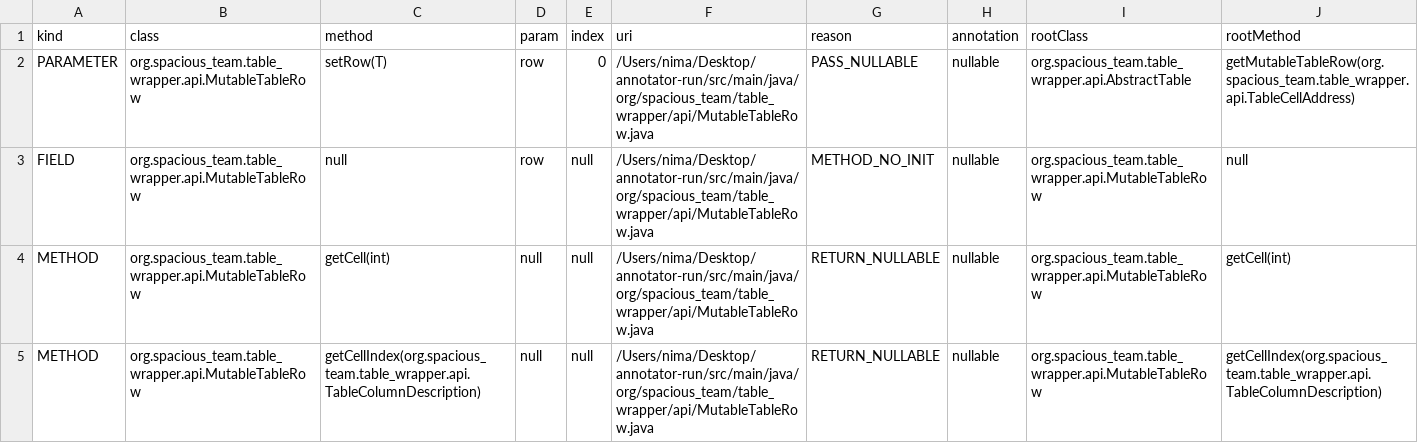
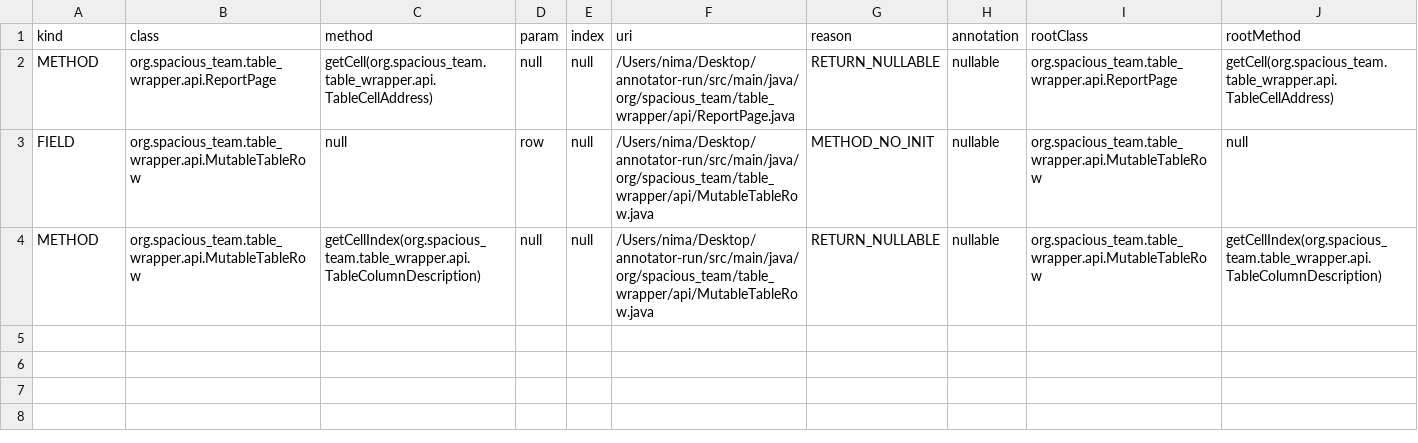
Before and after one commit to nimakarimipour/annotator-run, a TSV file: annotator-out/0/fixes.tsv, drawn as a sheet; removed rows and columns are numbered as before the commit, all else as after; the diff names each change by its address in the sheet, - before the commit and + after, or states it on an @@ line.

```diff
--- a/annotator-out/0/fixes.tsv
+++ b/annotator-out/0/fixes.tsv
-row 2: PARAMETER | org.spacious_team.table_wrapper.api.MutableTableRow | setRow(T) | row | 0 | /Users/nima/Desktop/annotator-run/src/main/java/org/spacious_team/table_wrapper/api/MutableTableRow.java | PASS_NULLABLE | nullable | org.spacious_team.table_wrapper.api.AbstractTable | getMutableTableRow(org.spacious_team.table_wrapper.api.TableCellAddress)
+row 2: METHOD | org.spacious_team.table_wrapper.api.ReportPage | getCell(org.spacious_team.table_wrapper.api.TableCellAddress) | null | null | /Users/nima/Desktop/annotator-run/src/main/java/org/spacious_team/table_wrapper/api/ReportPage.java | RETURN_NULLABLE | nullable | org.spacious_team.table_wrapper.api.ReportPage | getCell(org.spacious_team.table_wrapper.api.TableCellAddress)
-row 4: METHOD | org.spacious_team.table_wrapper.api.MutableTableRow | getCell(int) | null | null | /Users/nima/Desktop/annotator-run/src/main/java/org/spacious_team/table_wrapper/api/MutableTableRow.java | RETURN_NULLABLE | nullable | org.spacious_team.table_wrapper.api.MutableTableRow | getCell(int)
```
Also changed, not shown: annotator-out/0/errors.tsv, 28 other files.
